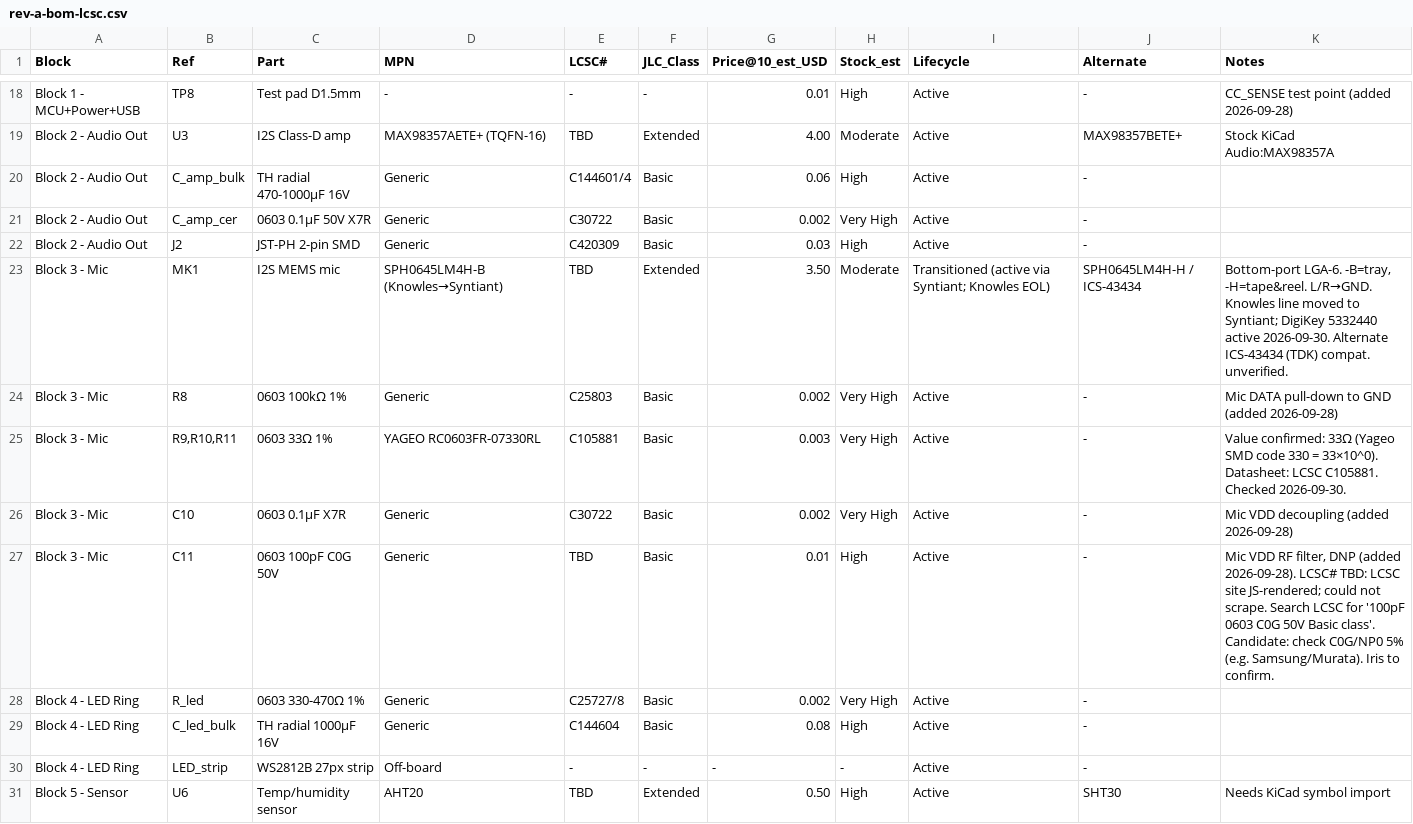
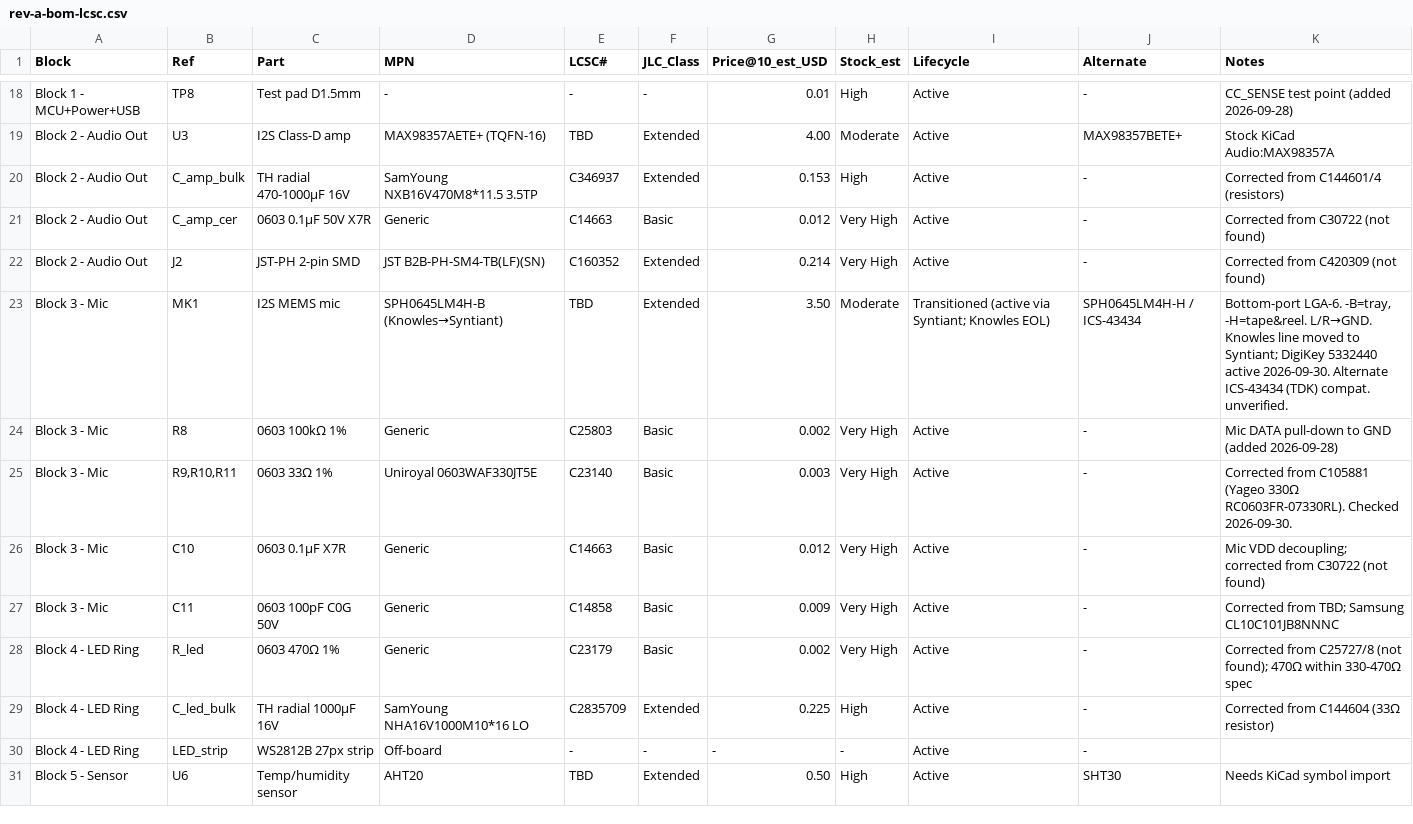
Before and after one commit to boernerc20/esphome-room-node, a CSV file: reports/bom/rev-a-bom-lcsc.csv, drawn as a sheet; only a part is shown, gaps mark what is left out; the diff covers the shown part only.

Commit message:
SQU-22: Fix 12 wrong LCSC numbers in rev A BOM
Fix errors found when checking every LCSC# against JLCPCB API.

LCSC# corrections by API verification (2026-09-30):
  R1,R2:   C25919 → C23186 (5.1k 0603 1%, was 7.68k 0402)
  R9-R11:  C105881 → C23140 (33Ω 0603, was 330Ω)
  R12,R14: C211904 → C21190 (1k 0603, was TE housing)
  R_i2c:   C25920 → C23162 (4.7k 0603, was 7.87k 0402)
  R_led:   C25727/8 → C23179 (470Ω 0603, was not found)
  C2/C5/C7/C9/C10/C12/C_amp_cer: C30722 → C14663 (100nF X7R, was not found)
  C3,C8:   C15850 → C15849 (1µF 0603, was 10µF 0805)
  C1:      C169506 → C15850 (10µF 0805, was bridge rectifier)
  C4,C6:   C54614 → C45783 (22µF 0805, was L7812 regulator)
  C11:     TBD → C14858 (100pF C0G, Samsung CL10C101JB8NNNC)
  C_amp_bulk: C144601/4 → C346937 (470µF TH, SamYoung NXB)
  C_led_bulk: C144604 → C2835709 (1000µF TH, SamYoung NHA)
  J2:      C420309 → C160352 (JST-PH 2p SMD, JST B2B-PH-SM4-TB)

Verified correct: C25804 (10k), C25803 (100k), C221662 (SW4)

Co-Authored-By: Paperclip <noreply@paperclip.ing>

```diff
--- a/reports/bom/rev-a-bom-lcsc.csv
+++ b/reports/bom/rev-a-bom-lcsc.csv
@@ -19,12 +19,12 @@ Block,Ref,Part,MPN,LCSC#,JLC_Class,Price@10_est_USD,Stock_est,Lifecycle,Alternat
 "Block 2 - Audio Out",U3,"I2S Class-D amp","MAX98357AETE+ (TQFN-16)",TBD,Extended,4.00,Moderate,Active,MAX98357BETE+,Stock KiCad Audio:MAX98357A
-"Block 2 - Audio Out",C_amp_bulk,"TH radial 470-1000µF 16V",Generic,C144601/4,Basic,0.06,High,Active,-,
-"Block 2 - Audio Out",C_amp_cer,"0603 0.1µF 50V X7R",Generic,C30722,Basic,0.002,Very High,Active,-,
-"Block 2 - Audio Out",J2,"JST-PH 2-pin SMD",Generic,C420309,Basic,0.03,High,Active,-,
+"Block 2 - Audio Out",C_amp_bulk,"TH radial 470-1000µF 16V","SamYoung NXB16V470M8*11.5 3.5TP",C346937,Extended,0.153,High,Active,-,Corrected from C144601/4 (resistors)
+"Block 2 - Audio Out",C_amp_cer,"0603 0.1µF 50V X7R",Generic,C14663,Basic,0.012,Very High,Active,-,Corrected from C30722 (not found)
+"Block 2 - Audio Out",J2,"JST-PH 2-pin SMD","JST B2B-PH-SM4-TB(LF)(SN)",C160352,Extended,0.214,Very High,Active,-,Corrected from C420309 (not found)
 "Block 3 - Mic",MK1,"I2S MEMS mic","SPH0645LM4H-B (Knowles→Syntiant)",TBD,Extended,3.50,Moderate,"Transitioned (active via Syntiant; Knowles EOL)",SPH0645LM4H-H / ICS-43434,"Bottom-port LGA-6. -B=tray, -H=tape&reel. L/R→GND. Knowles line moved to Syntiant; DigiKey 5332440 active 2026-09-30. Alternate ICS-43434 (TDK) compat. unverified."
 "Block 3 - Mic",R8,"0603 100kΩ 1%",Generic,C25803,Basic,0.002,Very High,Active,-,"Mic DATA pull-down to GND (added 2026-09-28)"
-"Block 3 - Mic","R9,R10,R11","0603 33Ω 1%","YAGEO RC0603FR-07330RL",C105881,Basic,0.003,Very High,Active,-,"Value confirmed: 33Ω (Yageo SMD code 330 = 33×10^0). Datasheet: LCSC C105881. Checked 2026-09-30."
-"Block 3 - Mic",C10,"0603 0.1µF X7R",Generic,C30722,Basic,0.002,Very High,Active,-,"Mic VDD decoupling (added 2026-09-28)"
-"Block 3 - Mic",C11,"0603 100pF C0G 50V",Generic,TBD,Basic,0.01,High,Active,-,"Mic VDD RF filter, DNP (added 2026-09-28). LCSC# TBD: LCSC site JS-rendered; could not scrape. Search LCSC for '100pF 0603 C0G 50V Basic class'. Candidate: check C0G/NP0 5% (e.g. Samsung/Murata). Iris to confirm."
-"Block 4 - LED Ring",R_led,"0603 330-470Ω 1%",Generic,C25727/8,Basic,0.002,Very High,Active,-,
-"Block 4 - LED Ring",C_led_bulk,"TH radial 1000µF 16V",Generic,C144604,Basic,0.08,High,Active,-,
+"Block 3 - Mic","R9,R10,R11","0603 33Ω 1%","Uniroyal 0603WAF330JT5E",C23140,Basic,0.003,Very High,Active,-,"Corrected from C105881 (Yageo 330Ω RC0603FR-07330RL). Checked 2026-09-30."
+"Block 3 - Mic",C10,"0603 0.1µF X7R",Generic,C14663,Basic,0.012,Very High,Active,-,"Mic VDD decoupling; corrected from C30722 (not found)"
+"Block 3 - Mic",C11,"0603 100pF C0G 50V",Generic,C14858,Basic,0.009,Very High,Active,-,Corrected from TBD; Samsung CL10C101JB8NNNC
+"Block 4 - LED Ring",R_led,"0603 470Ω 1%",Generic,C23179,Basic,0.002,Very High,Active,-,Corrected from C25727/8 (not found); 470Ω within 330-470Ω spec
+"Block 4 - LED Ring",C_led_bulk,"TH radial 1000µF 16V","SamYoung NHA16V1000M10*16 LO",C2835709,Extended,0.225,High,Active,-,Corrected from C144604 (33Ω resistor)
 "Block 4 - LED Ring",LED_strip,"WS2812B 27px strip",Off-board,-,-,-,-,Active,-,
```
Also changed, not shown: 38 edited cells elsewhere in this file.
